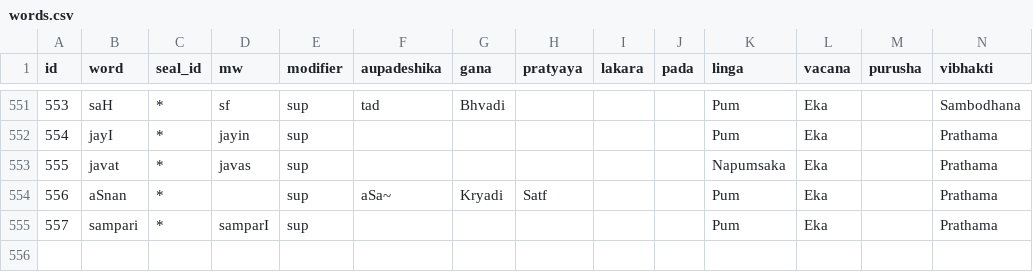
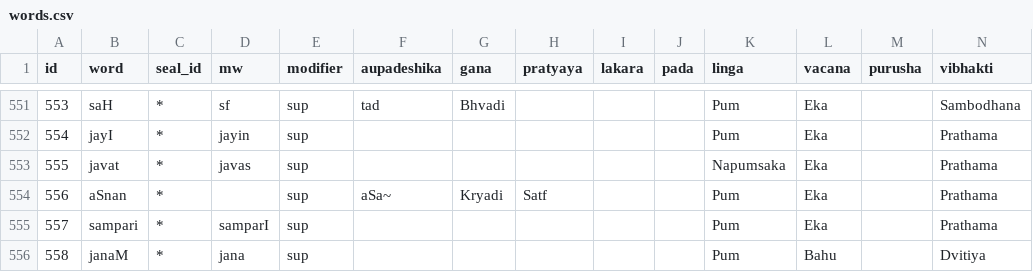
Before and after one commit to yajnadevam/lipi, a CSV file: src/assets/data/words.csv, drawn as a sheet; only a part is shown, gaps mark what is left out; rows hold the shown columns only; the diff names each change by its address in the sheet, - before the commit and + after, or states it on an @@ line.

```diff
--- a/src/assets/data/words.csv
+++ b/src/assets/data/words.csv
+row 556: 558 | janaM | * | jana | sup |  |  |  |  |  | Pum | Bahu |  | Dvitiya
```
Also changed, not shown: 1 other file.
